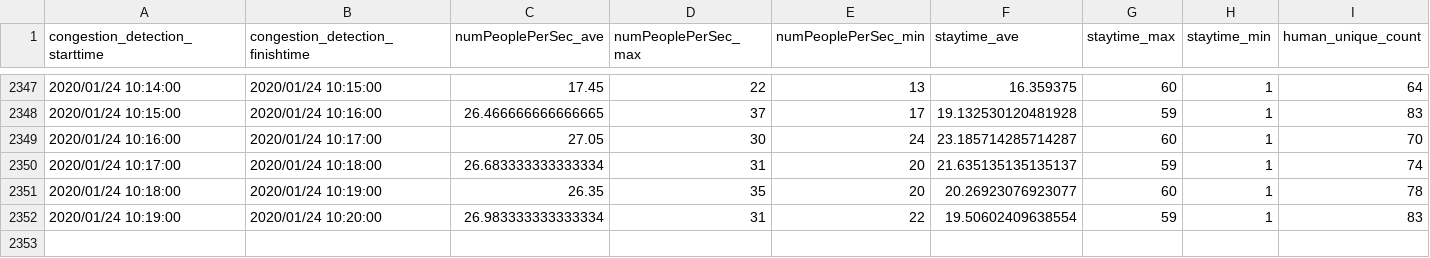
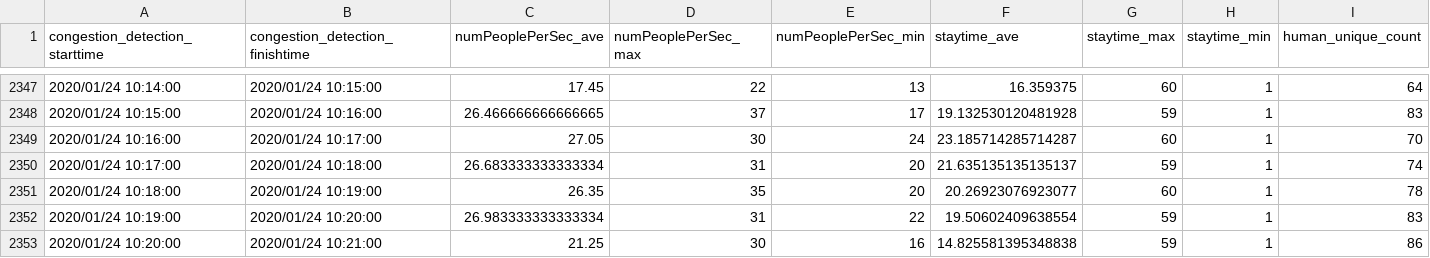
Before and after one commit to necspobar/necspobar.github.io, a CSV file: src/people_count.csv, drawn as a sheet; only a part is shown, gaps mark what is left out.

Commit message:
"CongestionStatus"

```diff
--- a/src/people_count.csv
+++ b/src/people_count.csv
@@ -2352 +2352,2 @@ congestion_detection_starttime	congestion_detection_finishtime	numPeoplePerSec_a
 2020/01/24 10:19:00	2020/01/24 10:20:00	26.983333333333334	31	22	19.50602409638554	59	1	83
+2020/01/24 10:20:00	2020/01/24 10:21:00	21.25	30	16	14.825581395348838	59	1	86
```
Also changed, not shown: 1 other file.
